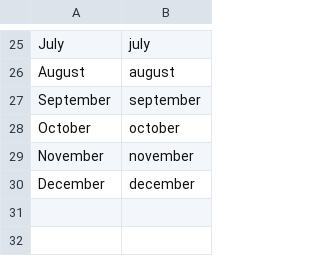
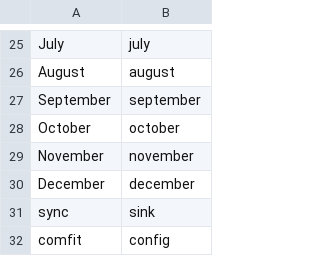
Before and after one commit to talonhub/community, a CSV file: settings/words_to_replace.csv, drawn as a sheet; only a part is shown, gaps mark what is left out; the diff names each change by its address in the sheet, - before the commit and + after, or states it on an @@ line.

```diff
--- a/settings/words_to_replace.csv
+++ b/settings/words_to_replace.csv
+row 31: sync | sink
+row 32: comfit | config
```
Also changed, not shown: settings/additional_words.csv, 15 other files.
